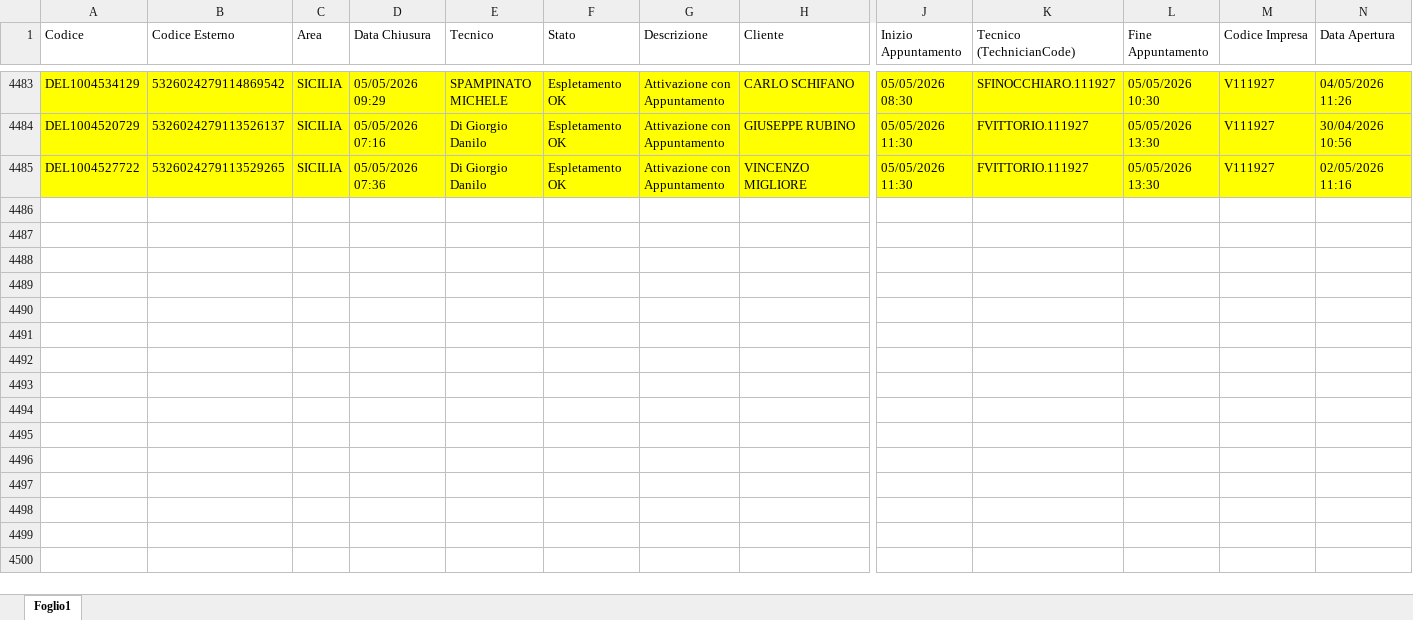
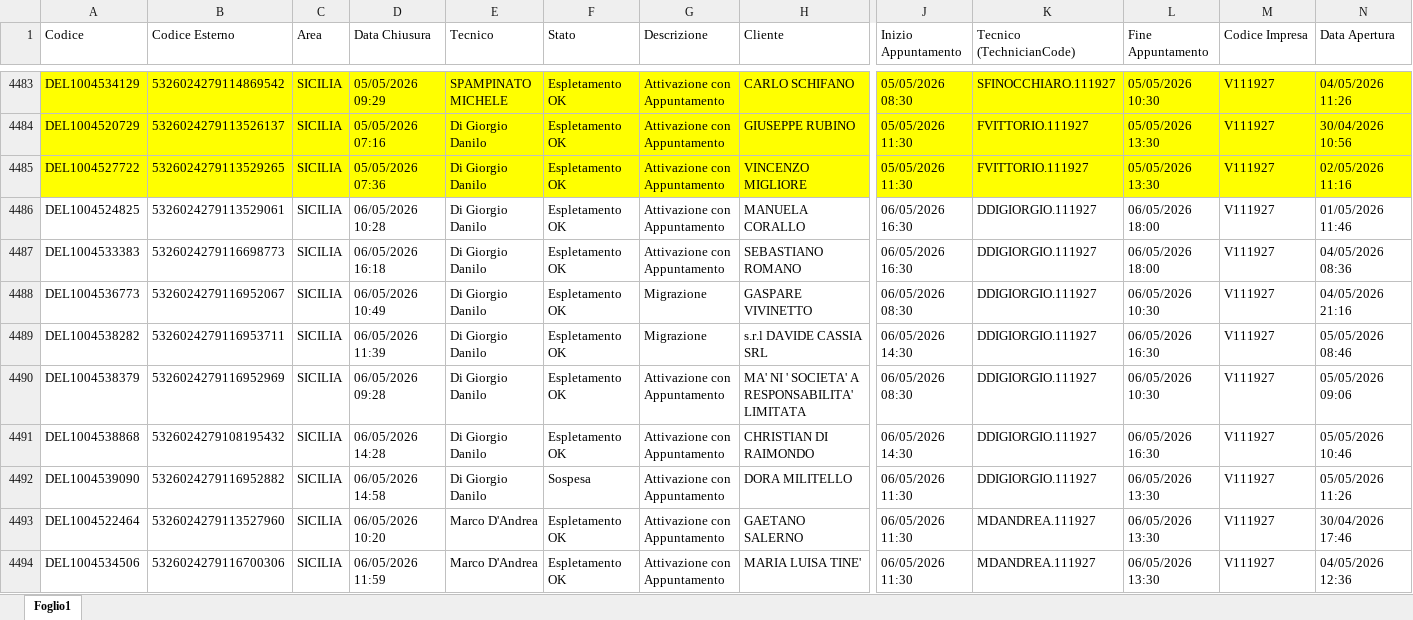
Before and after one commit to lbianco11197/Avanzamento-Delivery-OF, an Excel workbook: deliveryopenfiber.xlsx, sheet Foglio1, drawn as a sheet; only a part is shown, gaps mark what is left out; values as stored, in another font and other column widths than the file's, no borders; rows hold the shown columns only; the diff covers the shown part only; the diff names each change by its address in the sheet, - before the commit and + after, or states it on an @@ line.

Commit message:
Aggiornato deliveryopenfiber.xlsx da lbianco via Streamlit

```diff
--- a/deliveryopenfiber.xlsx (sheet Foglio1)
+++ b/deliveryopenfiber.xlsx (sheet Foglio1)
+row 4486: DEL1004524825 | 5326024279113529061 | SICILIA | 06/05/2026 10:28 | Di Giorgio Danilo | Espletamento OK | Attivazione con Appuntamento | MANUELA CORALLO | 06/05/2026 16:30 | DDIGIORGIO.111927 | 06/05/2026 18:00 | V111927 | 01/05/2026 11:46
+row 4487: DEL1004533383 | 5326024279116698773 | SICILIA | 06/05/2026 16:18 | Di Giorgio Danilo | Espletamento OK | Attivazione con Appuntamento | SEBASTIANO ROMANO | 06/05/2026 16:30 | DDIGIORGIO.111927 | 06/05/2026 18:00 | V111927 | 04/05/2026 08:36
+row 4488: DEL1004536773 | 5326024279116952067 | SICILIA | 06/05/2026 10:49 | Di Giorgio Danilo | Espletamento OK | Migrazione | GASPARE VIVINETTO | 06/05/2026 08:30 | DDIGIORGIO.111927 | 06/05/2026 10:30 | V111927 | 04/05/2026 21:16
+row 4489: DEL1004538282 | 5326024279116953711 | SICILIA | 06/05/2026 11:39 | Di Giorgio Danilo | Espletamento OK | Migrazione | s.r.l DAVIDE CASSIA SRL | 06/05/2026 14:30 | DDIGIORGIO.111927 | 06/05/2026 16:30 | V111927 | 05/05/2026 08:46
+row 4490: DEL1004538379 | 5326024279116952969 | SICILIA | 06/05/2026 09:28 | Di Giorgio Danilo | Espletamento OK | Attivazione con Appuntamento | MA' NI ' SOCIETA' A RESPONSABILITA' LIMITATA | 06/05/2026 08:30 | DDIGIORGIO.111927 | 06/05/2026 10:30 | V111927 | 05/05/2026 09:06
+row 4491: DEL1004538868 | 5326024279108195432 | SICILIA | 06/05/2026 14:28 | Di Giorgio Danilo | Espletamento OK | Attivazione con Appuntamento | CHRISTIAN DI RAIMONDO | 06/05/2026 14:30 | DDIGIORGIO.111927 | 06/05/2026 16:30 | V111927 | 05/05/2026 10:46
+row 4492: DEL1004539090 | 5326024279116952882 | SICILIA | 06/05/2026 14:58 | Di Giorgio Danilo | Sospesa | Attivazione con Appuntamento | DORA MILITELLO | 06/05/2026 11:30 | DDIGIORGIO.111927 | 06/05/2026 13:30 | V111927 | 05/05/2026 11:26
+row 4493: DEL1004522464 | 5326024279113527960 | SICILIA | 06/05/2026 10:20 | Marco D'Andrea | Espletamento OK | Attivazione con Appuntamento | GAETANO SALERNO | 06/05/2026 11:30 | MDANDREA.111927 | 06/05/2026 13:30 | V111927 | 30/04/2026 17:46
+row 4494: DEL1004534506 | 5326024279116700306 | SICILIA | 06/05/2026 11:59 | Marco D'Andrea | Espletamento OK | Attivazione con Appuntamento | MARIA LUISA TINE' | 06/05/2026 11:30 | MDANDREA.111927 | 06/05/2026 13:30 | V111927 | 04/05/2026 12:36
```
Also changed, not shown: 37 added rows elsewhere in this sheet.
